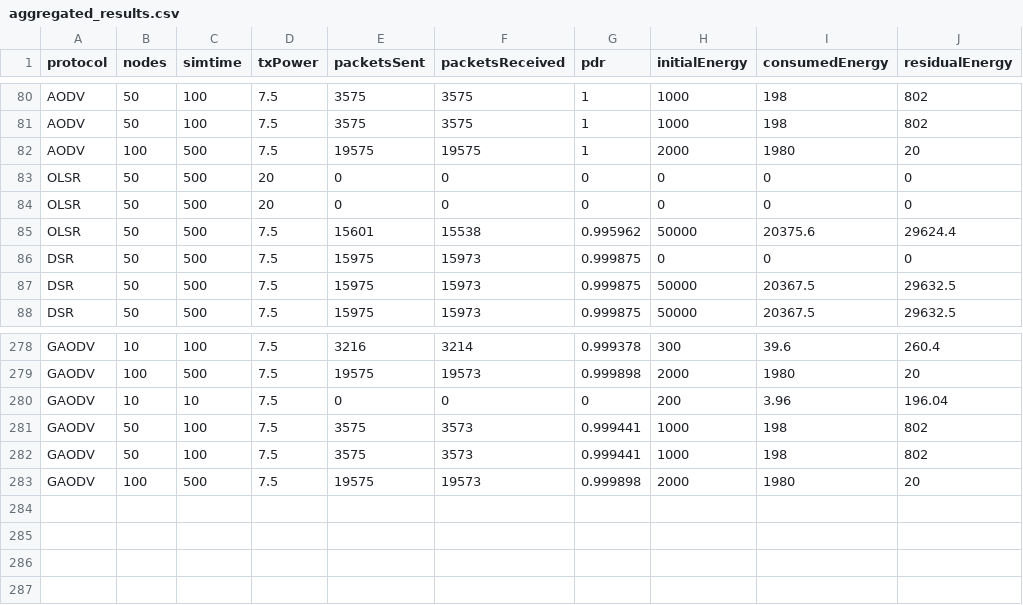
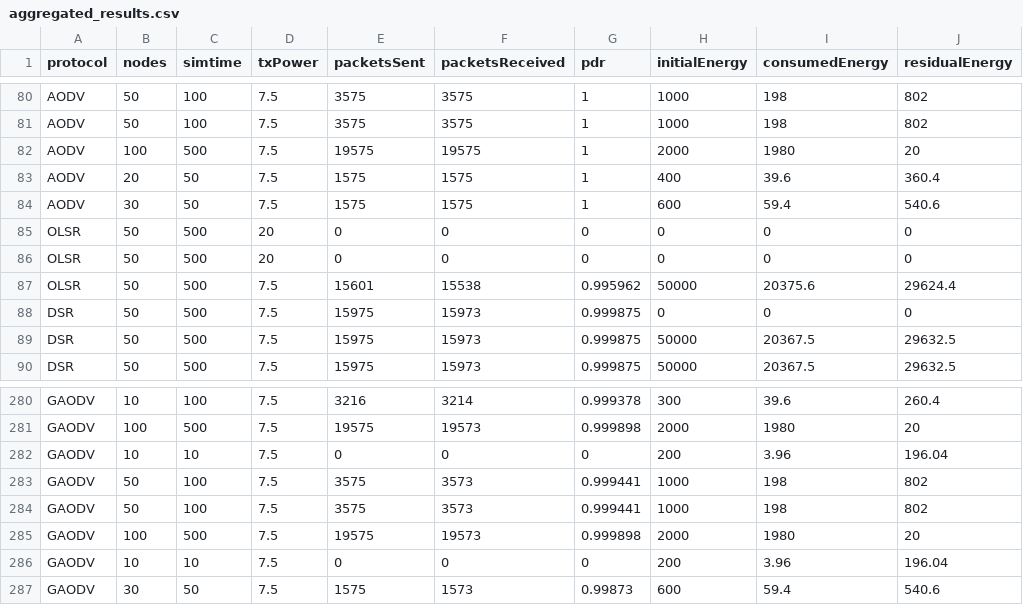
Before and after one commit to amnxlab/AODV-FreeSpace-Research, a CSV file: results/aggregated_results.csv, drawn as a sheet; only a part is shown, gaps mark what is left out; the diff names each change by its address in the sheet, - before the commit and + after, or states it on an @@ line.

```diff
--- a/results/aggregated_results.csv
+++ b/results/aggregated_results.csv
+row 83: AODV | 20 | 50 | 7.5 | 1575 | 1575 | 1 | 400 | 39.6 | 360.4
+row 84: AODV | 30 | 50 | 7.5 | 1575 | 1575 | 1 | 600 | 59.4 | 540.6
+row 286: GAODV | 10 | 10 | 7.5 | 0 | 0 | 0 | 200 | 3.96 | 196.04
+row 287: GAODV | 30 | 50 | 7.5 | 1575 | 1573 | 0.99873 | 600 | 59.4 | 540.6
```
Also changed, not shown: 3 other files.
